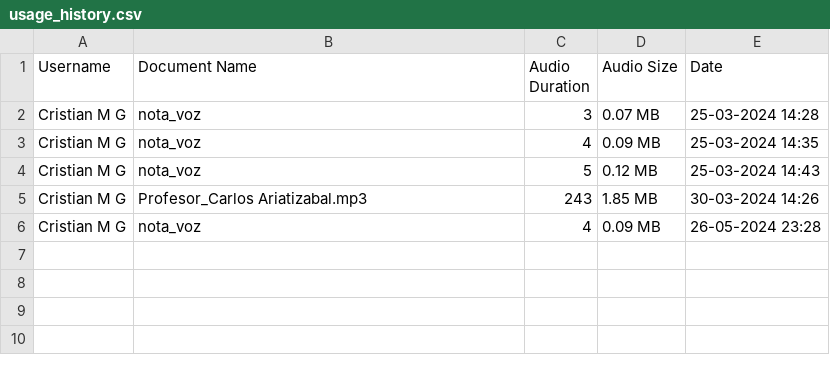
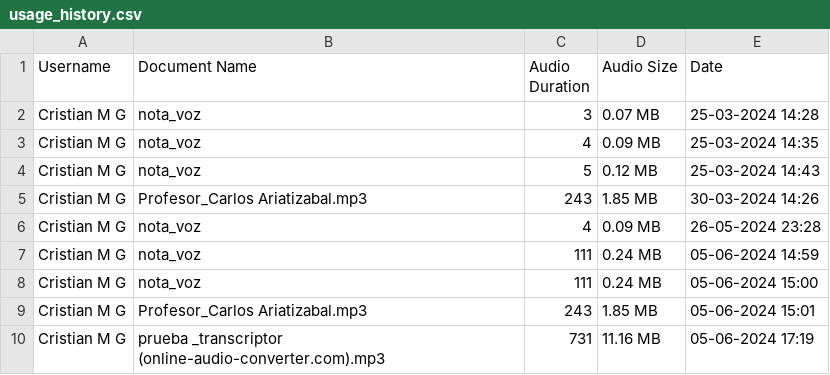
Before and after one commit to Mongar28/chatbot_transcriptor, a CSV file: usage_logs/usage_history.csv, drawn as a sheet.

```diff
--- a/usage_logs/usage_history.csv
+++ b/usage_logs/usage_history.csv
@@ -6 +6,5 @@ Cristian M G,Profesor_Carlos Ariatizabal.mp3,243,1.85 MB,30-03-2024 14:26
 Cristian M G,nota_voz,4,0.09 MB,26-05-2024 23:28
+Cristian M G,nota_voz,111,0.24 MB,05-06-2024 14:59
+Cristian M G,nota_voz,111,0.24 MB,05-06-2024 15:00
+Cristian M G,Profesor_Carlos Ariatizabal.mp3,243,1.85 MB,05-06-2024 15:01
+Cristian M G,prueba _transcriptor (online-audio-converter.com).mp3,731,11.16 MB,05-06-2024 17:19
```
Also changed, not shown: 10 other files.
